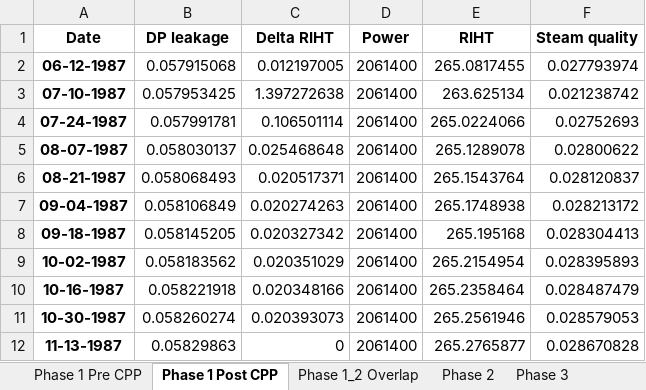
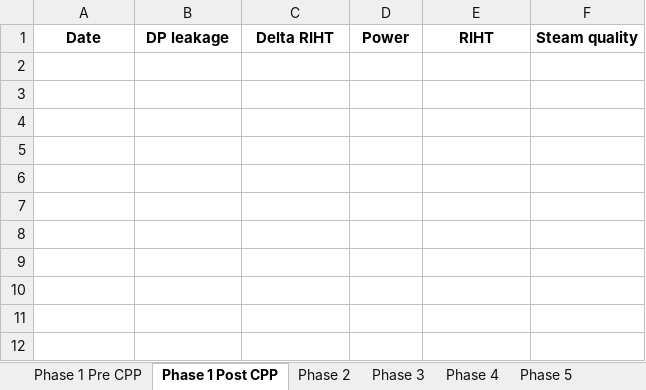
Before and after one commit to OlgaPalazhchenko/FAC-Activation-Model, an Excel workbook: FACModel/Modelled RIHT2.xlsx, sheet Phase 1 Post CPP, drawn as a sheet; values as stored, in another font and other column widths than the file's, no borders; the diff names each change by its address in the sheet, - before the commit and + after, or states it on an @@ line.

```diff
--- a/FACModel/Modelled RIHT2.xlsx (sheet Phase 1 Post CPP)
+++ b/FACModel/Modelled RIHT2.xlsx (sheet Phase 1 Post CPP)
-sheet tab: Phase 1_2 Overlap
-row 2: 06-12-1987 | 0.057915068 | 0.012197005 | 2061400 | 265.0817455 | 0.027793974
-row 3: 07-10-1987 | 0.057953425 | 1.397272638 | 2061400 | 263.625134 | 0.021238742
-row 4: 07-24-1987 | 0.057991781 | 0.106501114 | 2061400 | 265.0224066 | 0.02752693
-row 5: 08-07-1987 | 0.058030137 | 0.025468648 | 2061400 | 265.1289078 | 0.02800622
-row 6: 08-21-1987 | 0.058068493 | 0.020517371 | 2061400 | 265.1543764 | 0.028120837
-row 7: 09-04-1987 | 0.058106849 | 0.020274263 | 2061400 | 265.1748938 | 0.028213172
-row 8: 09-18-1987 | 0.058145205 | 0.020327342 | 2061400 | 265.195168 | 0.028304413
-row 9: 10-02-1987 | 0.058183562 | 0.020351029 | 2061400 | 265.2154954 | 0.028395893
-row 10: 10-16-1987 | 0.058221918 | 0.020348166 | 2061400 | 265.2358464 | 0.028487479
-row 11: 10-30-1987 | 0.058260274 | 0.020393073 | 2061400 | 265.2561946 | 0.028579053
-row 12: 11-13-1987 | 0.05829863 | 0 | 2061400 | 265.2765877 | 0.028670828
```
Also changed, not shown: sheet Phase 1 Pre CPP, other sheet tabs, FACModel/PLNGS_Power.xlsx, FACModel/PLNGS_Power_Estimated (Pre 1996).xlsx, 8 other files.
